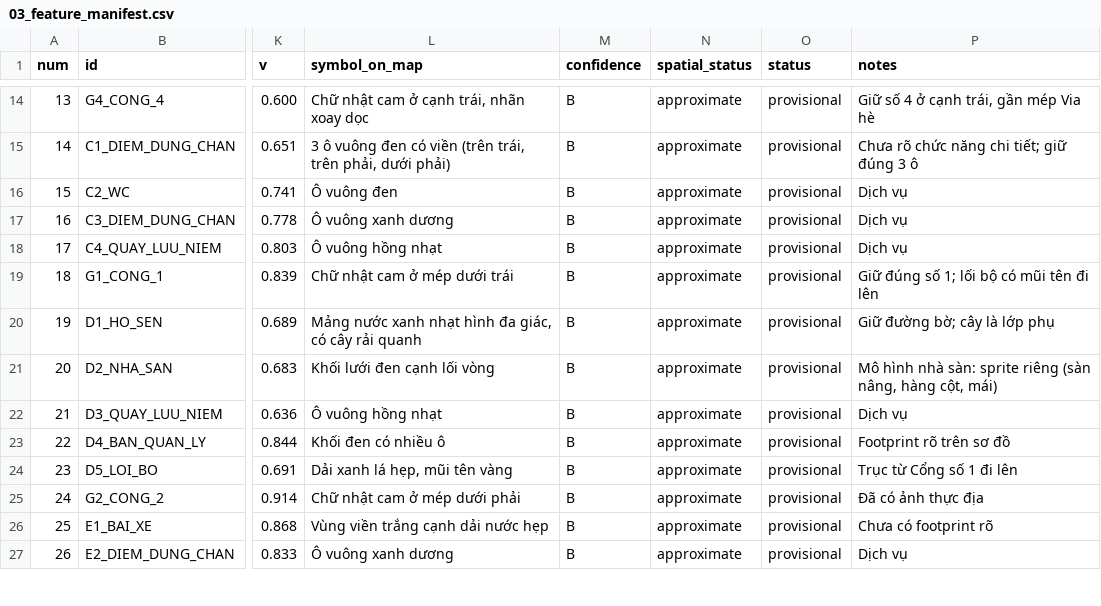
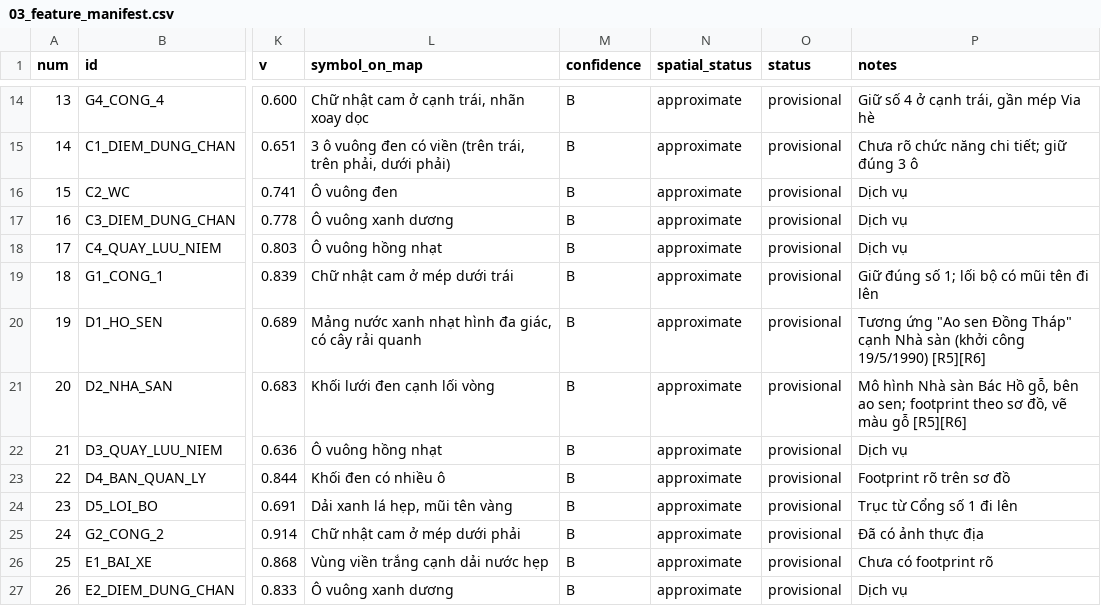
Before and after one commit to clbsinhvien5totdthu/PHU-SA-KY, a CSV file: data/ref/03_feature_manifest.csv, drawn as a sheet; only a part is shown, gaps mark what is left out; the diff covers the shown part only; the diff names each change by its address in the sheet, - before the commit and + after, or states it on an @@ line.

```diff
--- a/data/ref/03_feature_manifest.csv
+++ b/data/ref/03_feature_manifest.csv
-P20 (notes): Giữ đường bờ; cây là lớp phụ
+P20 (notes): Tương ứng "Ao sen Đồng Tháp" cạnh Nhà sàn (khởi công 19/5/1990) [R5][R6]
-P21 (notes): Mô hình nhà sàn: sprite riêng (sàn nâng, hàng cột, mái)
+P21 (notes): Mô hình Nhà sàn Bác Hồ gỗ, bên ao sen; footprint theo sơ đồ, vẽ màu gỗ [R5][R6]
```
Also changed, not shown: 13 edited cells elsewhere in this file, 25 other files.
